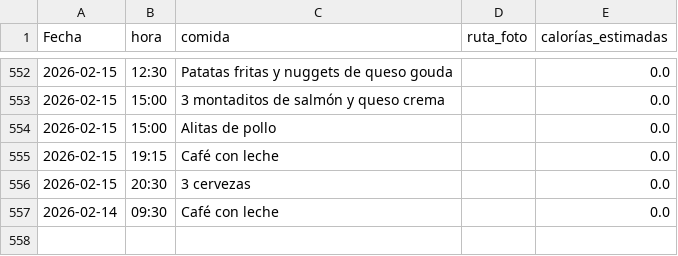
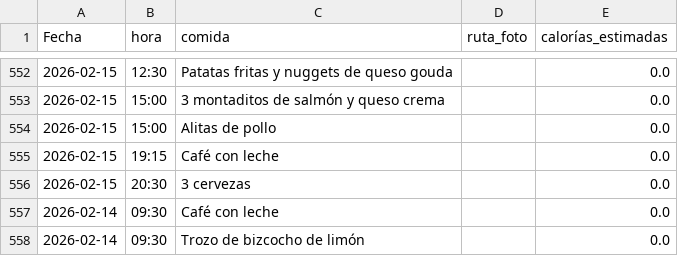
Before and after one commit to teresamattil/registro_salud, a CSV file: comidas.csv, drawn as a sheet; only a part is shown, gaps mark what is left out; the diff names each change by its address in the sheet, - before the commit and + after, or states it on an @@ line.

Commit message:
Añadir comida

```diff
--- a/comidas.csv
+++ b/comidas.csv
+row 558: 2026-02-14 | 09:30 | Trozo de bizcocho de limón |  | 0.0
```
